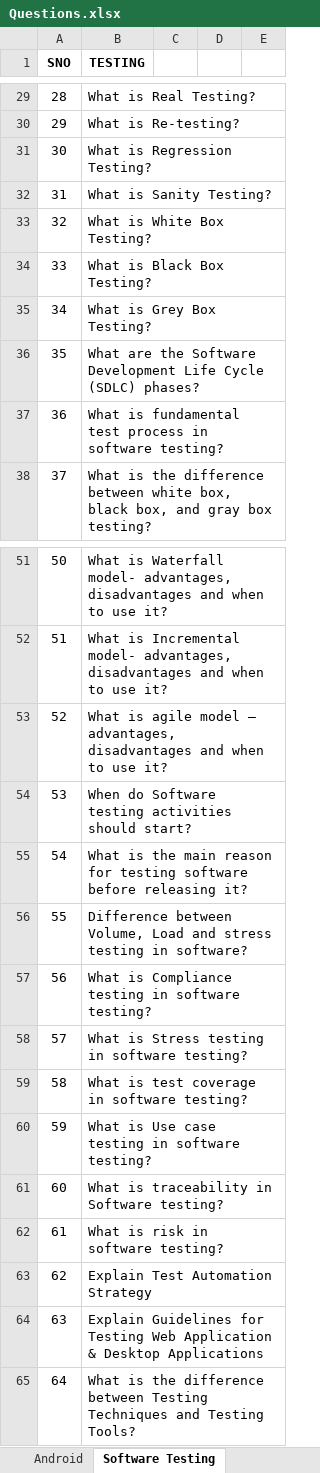
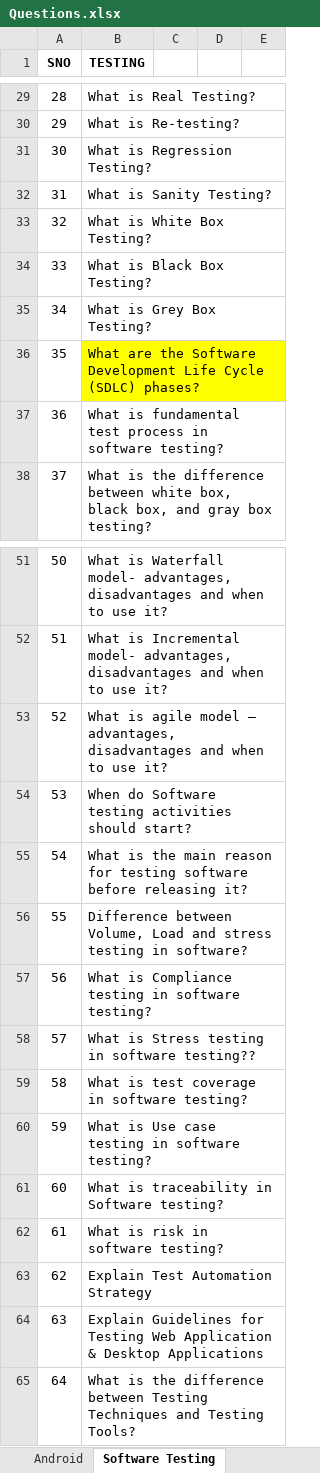
Before and after one commit to Paletimeena/Prac_data, an Excel workbook: Questions.xlsx, sheet Software Testing, drawn as a sheet; only a part is shown, gaps mark what is left out; values as stored, in another font and other column widths than the file's, no borders; the diff names each change by its address in the sheet, - before the commit and + after, or states it on an @@ line.

```diff
--- a/Questions.xlsx (sheet Software Testing)
+++ b/Questions.xlsx (sheet Software Testing)
-B36 fill: none
+B36 fill: #FFFF00
-B58 (TESTING): What is Stress testing in software testing?
+B58 (TESTING): What is Stress testing in software testing??
```
Also changed, not shown: sheet Python, sheet Others, formulas that keep their value, charts or pictures, 14 other files.
